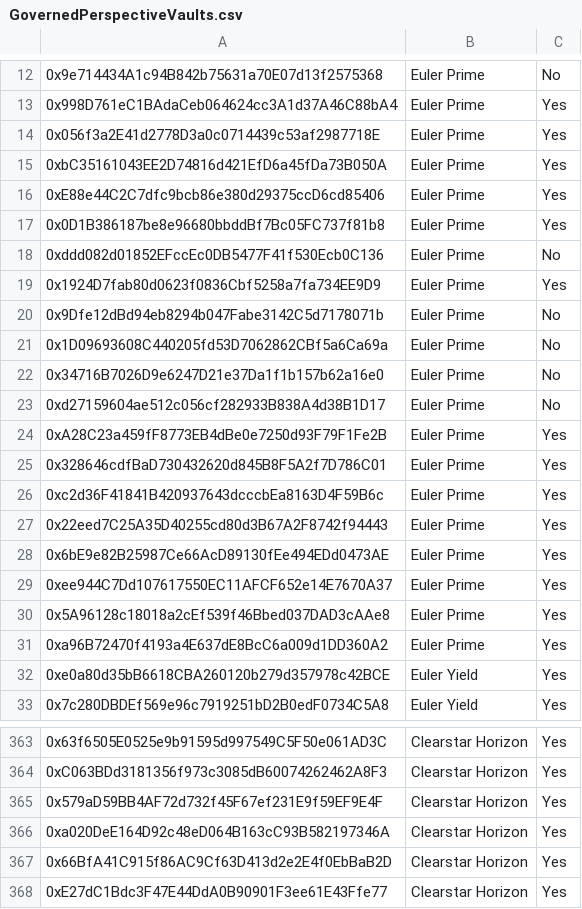
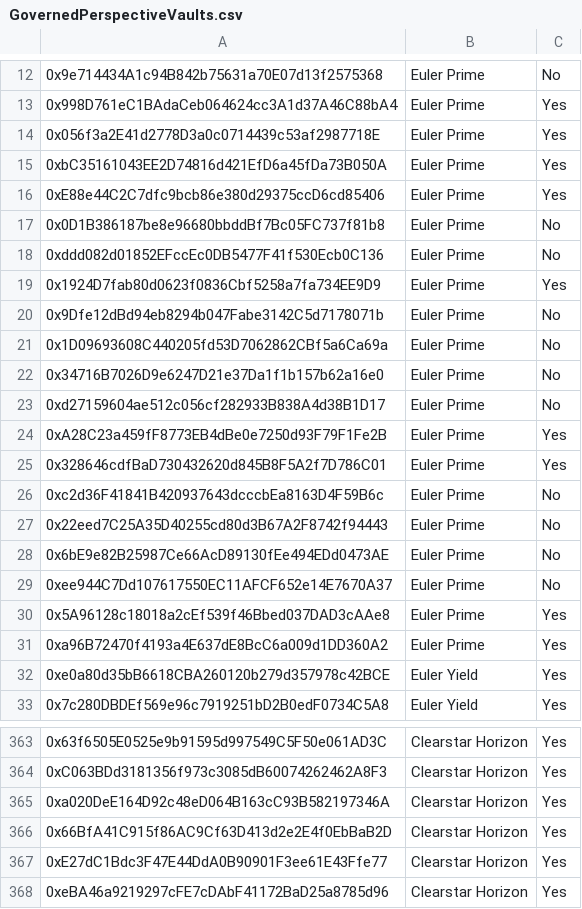
Before and after one commit to euler-xyz/evk-periphery, a CSV file: script/production/mainnet/governedPerspectiveVaults/GovernedPerspectiveVaults.csv, drawn as a sheet; only a part is shown, gaps mark what is left out; the shorter side is filled out with more unchanged rows; the diff names each change by its address in the sheet, - before the commit and + after, or states it on an @@ line.

Commit message:
unverify

```diff
--- a/script/production/mainnet/governedPerspectiveVaults/GovernedPerspectiveVaults.csv
+++ b/script/production/mainnet/governedPerspectiveVaults/GovernedPerspectiveVaults.csv
-C17: Yes
+C17: No
-C26:C29: Yes
+C26:C29: No
-row 365: 0x579aD59BB4AF72d732f45F67ef231E9f59EF9E4F | Clearstar Horizon | Yes
```
